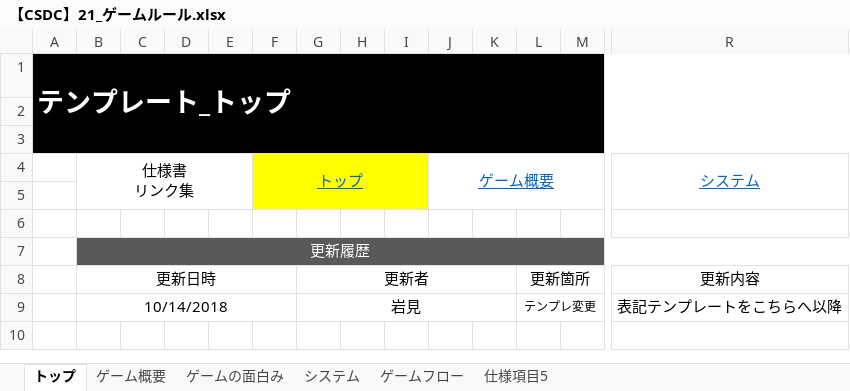
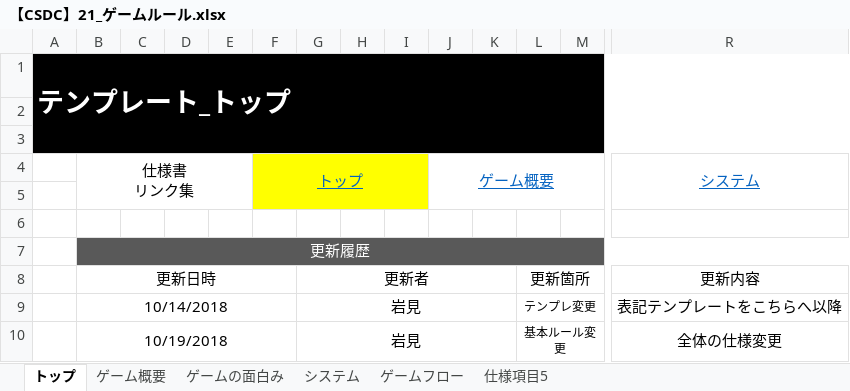
Before and after one commit to YuyaNakao/CSDC, an Excel workbook: 仕様書/【CSDC】21_ゲームルール.xlsx, sheet トップ, drawn as a sheet; only a part is shown, gaps mark what is left out; values as stored, in another font and other column widths than the file's, no borders; rows hold the shown columns only; the diff names each change by its address in the sheet, - before the commit and + after, or states it on an @@ line.

```diff
--- a/仕様書/【CSDC】21_ゲームルール.xlsx (sheet トップ)
+++ b/仕様書/【CSDC】21_ゲームルール.xlsx (sheet トップ)
+row 10:  | 10/19/2018 |  |  |  |  | 岩見 |  |  |  |  | 基本ルール変更 |  | 全体の仕様変更
```
Also changed, not shown: sheet ゲーム概要, sheet ゲームの面白み, charts or pictures.
